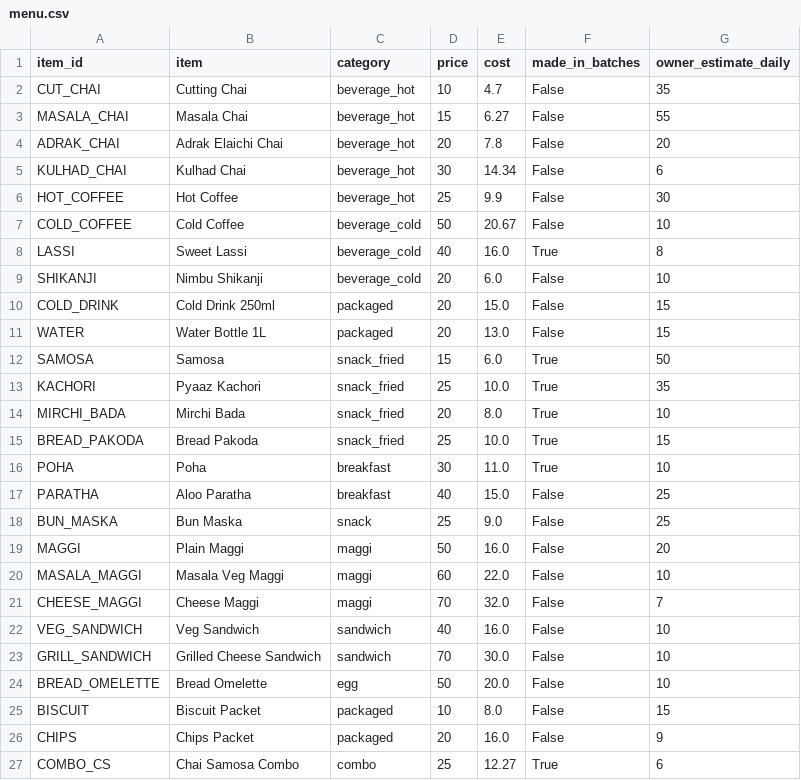
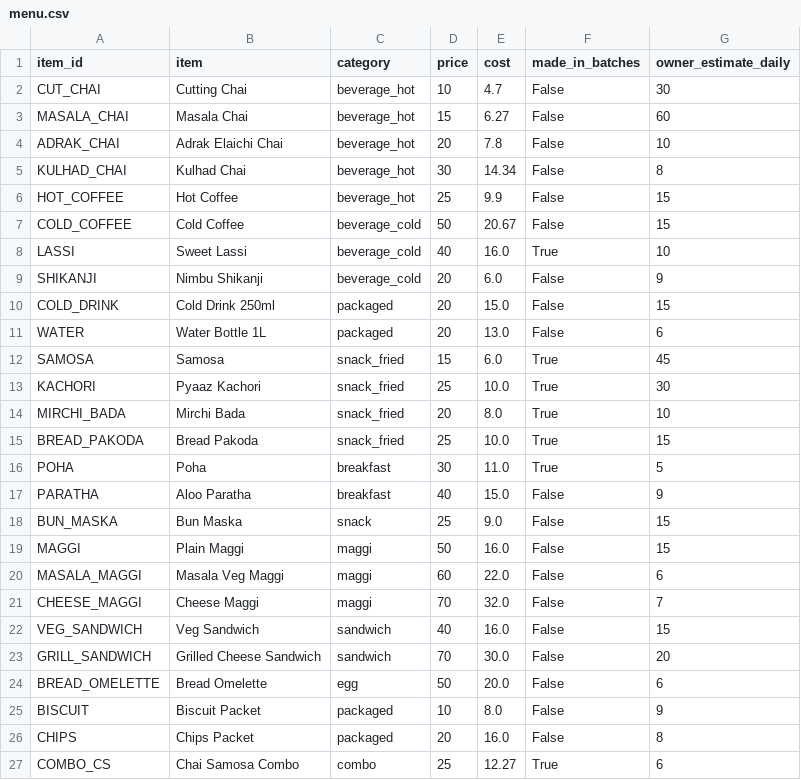
Before and after one commit to chauhan-03/Chai_Stall_Analytics, a CSV file: data/raw/menu.csv, drawn as a sheet.

```diff
--- a/data/raw/menu.csv
+++ b/data/raw/menu.csv
@@ -1,27 +1,27 @@
 item_id,item,category,price,cost,made_in_batches,owner_estimate_daily
-CUT_CHAI,Cutting Chai,beverage_hot,10,4.7,False,35
-MASALA_CHAI,Masala Chai,beverage_hot,15,6.27,False,55
-ADRAK_CHAI,Adrak Elaichi Chai,beverage_hot,20,7.8,False,20
-KULHAD_CHAI,Kulhad Chai,beverage_hot,30,14.34,False,6
-HOT_COFFEE,Hot Coffee,beverage_hot,25,9.9,False,30
-COLD_COFFEE,Cold Coffee,beverage_cold,50,20.67,False,10
-LASSI,Sweet Lassi,beverage_cold,40,16.0,True,8
-SHIKANJI,Nimbu Shikanji,beverage_cold,20,6.0,False,10
+CUT_CHAI,Cutting Chai,beverage_hot,10,4.7,False,30
+MASALA_CHAI,Masala Chai,beverage_hot,15,6.27,False,60
+ADRAK_CHAI,Adrak Elaichi Chai,beverage_hot,20,7.8,False,10
+KULHAD_CHAI,Kulhad Chai,beverage_hot,30,14.34,False,8
+HOT_COFFEE,Hot Coffee,beverage_hot,25,9.9,False,15
+COLD_COFFEE,Cold Coffee,beverage_cold,50,20.67,False,15
+LASSI,Sweet Lassi,beverage_cold,40,16.0,True,10
+SHIKANJI,Nimbu Shikanji,beverage_cold,20,6.0,False,9
 COLD_DRINK,Cold Drink 250ml,packaged,20,15.0,False,15
-WATER,Water Bottle 1L,packaged,20,13.0,False,15
-SAMOSA,Samosa,snack_fried,15,6.0,True,50
-KACHORI,Pyaaz Kachori,snack_fried,25,10.0,True,35
+WATER,Water Bottle 1L,packaged,20,13.0,False,6
+SAMOSA,Samosa,snack_fried,15,6.0,True,45
+KACHORI,Pyaaz Kachori,snack_fried,25,10.0,True,30
 MIRCHI_BADA,Mirchi Bada,snack_fried,20,8.0,True,10
 BREAD_PAKODA,Bread Pakoda,snack_fried,25,10.0,True,15
-POHA,Poha,breakfast,30,11.0,True,10
-PARATHA,Aloo Paratha,breakfast,40,15.0,False,25
-BUN_MASKA,Bun Maska,snack,25,9.0,False,25
-MAGGI,Plain Maggi,maggi,50,16.0,False,20
-MASALA_MAGGI,Masala Veg Maggi,maggi,60,22.0,False,10
+POHA,Poha,breakfast,30,11.0,True,5
+PARATHA,Aloo Paratha,breakfast,40,15.0,False,9
+BUN_MASKA,Bun Maska,snack,25,9.0,False,15
+MAGGI,Plain Maggi,maggi,50,16.0,False,15
+MASALA_MAGGI,Masala Veg Maggi,maggi,60,22.0,False,6
 CHEESE_MAGGI,Cheese Maggi,maggi,70,32.0,False,7
-VEG_SANDWICH,Veg Sandwich,sandwich,40,16.0,False,10
-GRILL_SANDWICH,Grilled Cheese Sandwich,sandwich,70,30.0,False,10
-BREAD_OMELETTE,Bread Omelette,egg,50,20.0,False,10
-BISCUIT,Biscuit Packet,packaged,10,8.0,False,15
-CHIPS,Chips Packet,packaged,20,16.0,False,9
+VEG_SANDWICH,Veg Sandwich,sandwich,40,16.0,False,15
+GRILL_SANDWICH,Grilled Cheese Sandwich,sandwich,70,30.0,False,20
+BREAD_OMELETTE,Bread Omelette,egg,50,20.0,False,6
+BISCUIT,Biscuit Packet,packaged,10,8.0,False,9
+CHIPS,Chips Packet,packaged,20,16.0,False,8
 COMBO_CS,Chai Samosa Combo,combo,25,12.27,True,6
```
Also changed, not shown: data/answer_key/daily_truth.csv, 20 other files.
